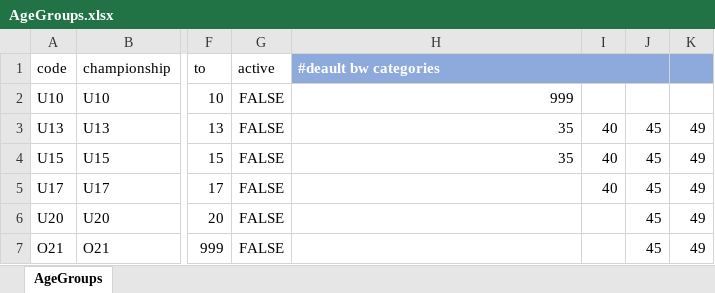
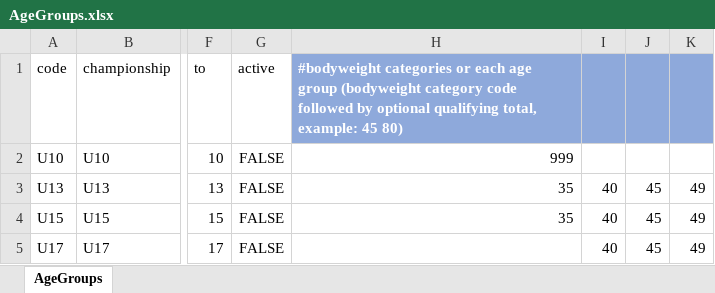
Before and after one commit to jflamy/owlcms4, an Excel workbook: owlcms/src/main/resources/agegroups/AgeGroups.xlsx, sheet AgeGroups, drawn as a sheet; only a part is shown, gaps mark what is left out; the shorter side is filled out with more unchanged rows; values as stored, in another font and other column widths than the file's, no borders; the diff names each change by its address in the sheet, - before the commit and + after, or states it on an @@ line.

```diff
--- a/owlcms/src/main/resources/agegroups/AgeGroups.xlsx (sheet AgeGroups)
+++ b/owlcms/src/main/resources/agegroups/AgeGroups.xlsx (sheet AgeGroups)
-H1: #deault bw categories
+H1: #bodyweight categories or each age group (bodyweight category code followed by optional qualifying total, example: 45 80)
-H1:J1 merged
-I1:J1 fill: none
+I1:J1 fill: #8EA9DB
```
Also changed, not shown: owlcms/src/main/resources/agegroups/DE-AgeGroups_de.xlsx, owlcms/src/main/resources/agegroups/ES-AgeGroups_es_ES.xlsx, 4 other files.
